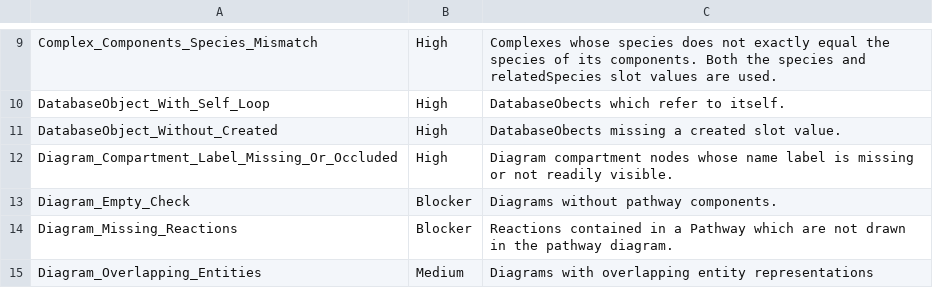
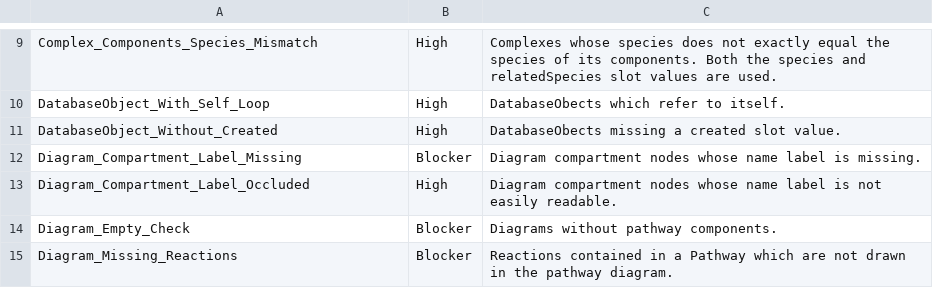
Before and after one commit to reactome/qa-server, a TSV file: src/main/resources/descriptions.tsv, drawn as a sheet; only a part is shown, gaps mark what is left out; the shorter side is filled out with more unchanged rows.

```diff
--- a/src/main/resources/descriptions.tsv
+++ b/src/main/resources/descriptions.tsv
@@ -11,3 +11,4 @@ DatabaseObject_With_Self_Loop	High	DatabaseObects which refer to itself.
 DatabaseObject_Without_Created	High	DatabaseObects missing a created slot value.
-Diagram_Compartment_Label_Missing_Or_Occluded	High	Diagram compartment nodes whose name label is missing or not readily visible.
+Diagram_Compartment_Label_Missing	Blocker	Diagram compartment nodes whose name label is missing.
+Diagram_Compartment_Label_Occluded	High	Diagram compartment nodes whose name label is not easily readable.
 Diagram_Empty_Check	Blocker	Diagrams without pathway components.
```
